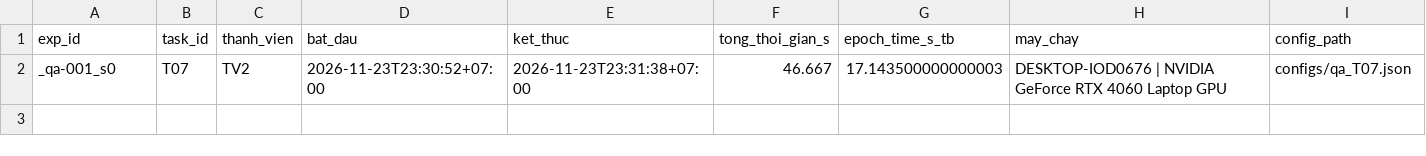
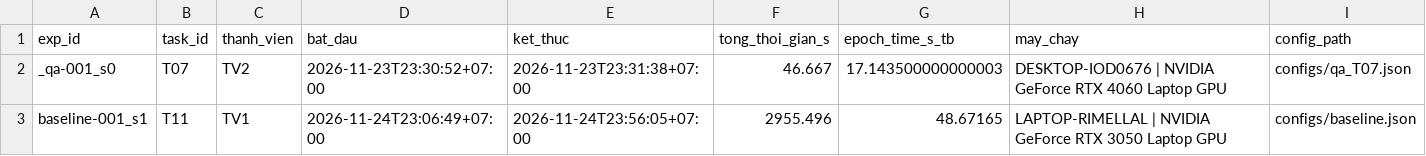
Before and after one commit to lpnHai2005/DeepLearning_Group, a CSV file: BTL02/tracking/experiments.csv, drawn as a sheet; only a part is shown; rows hold the shown columns only; the diff names each change by its address in the sheet, - before the commit and + after, or states it on an @@ line.

Commit message:
feat(T11): lưu kết quả baseline seed 1

```diff
--- a/BTL02/tracking/experiments.csv
+++ b/BTL02/tracking/experiments.csv
+row 3: baseline-001_s1 | T11 | TV1 | 2026-11-24T23:06:49+07:00 | 2026-11-24T23:56:05+07:00 | 2955.496 | 48.67165 | LAPTOP-RIMELLAL | NVIDIA GeForce RTX 3050 Laptop GPU | configs/baseline.json
```
Also changed, not shown: BTL02/tracking/figures_manifest.csv, 6 other files.
